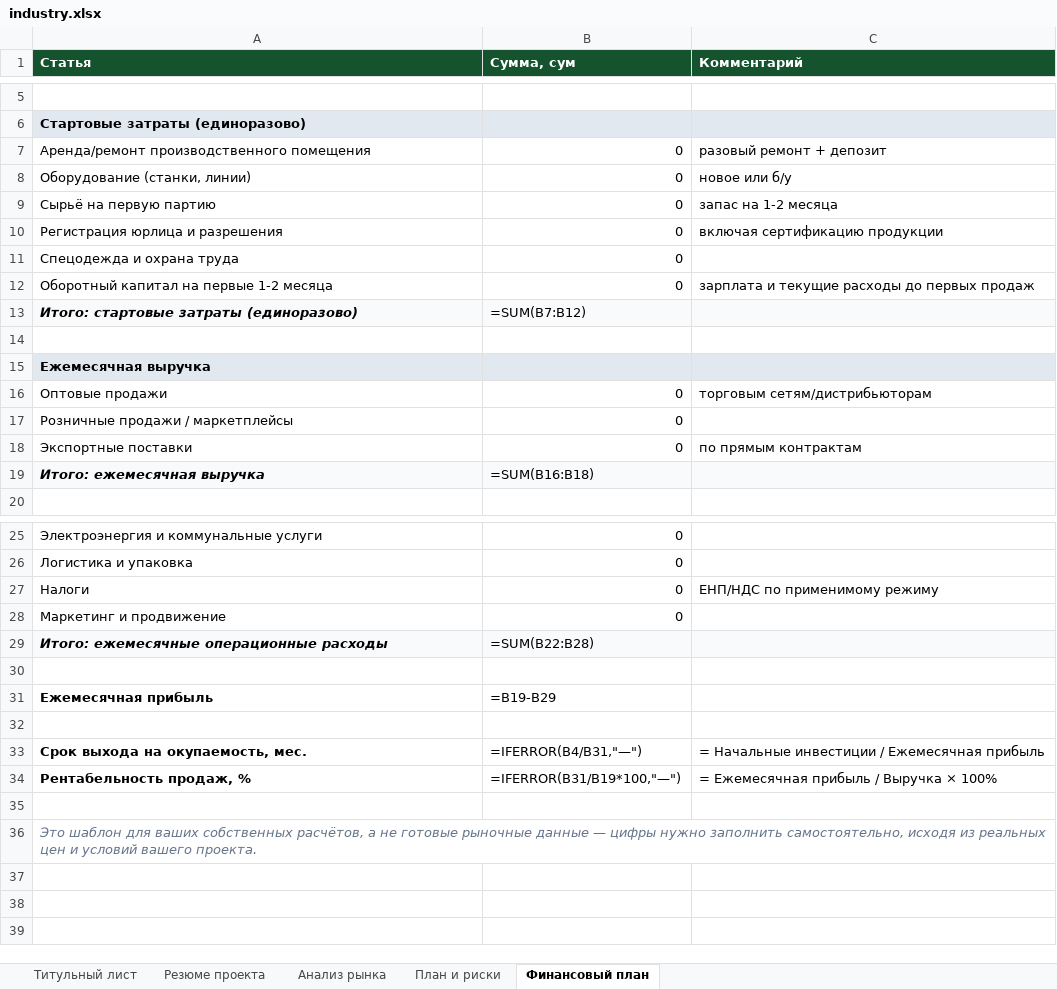
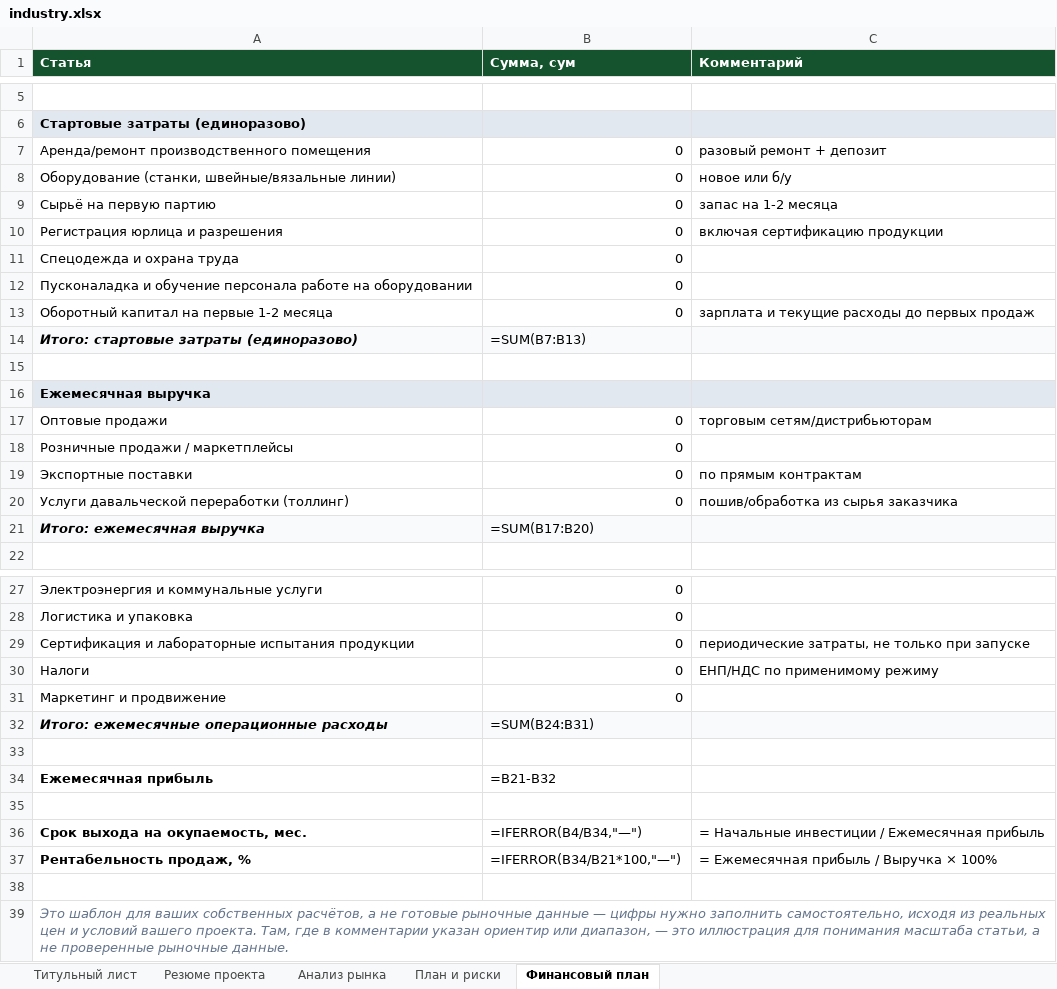
Before and after one commit to shukhratermamatov-dev/moliyahub, an Excel workbook: public/business-plans/industry.xlsx, sheet Финансовый план, drawn as a sheet; only a part is shown, gaps mark what is left out; values as stored, in another font and other column widths than the file's, no borders; formulas without a stored value are shown as written; addresses are those after the commit; the diff covers the shown part only; the diff names each change by its address in the sheet, - before the commit and + after, or states it on an @@ line.

```diff
--- a/public/business-plans/industry.xlsx (sheet Финансовый план)
+++ b/public/business-plans/industry.xlsx (sheet Финансовый план)
-A8 (Статья): Оборудование (станки, линии)
+A8 (Статья): Оборудование (станки, швейные/вязальные линии)
+row 12: Пусконаладка и обучение персонала работе на оборудовании | 0
-B14 (Сумма, сум): =SUM(B7:B12)
+B14 (Сумма, сум): =SUM(B7:B13)
+row 20: Услуги давальческой переработки (толлинг) | 0 | пошив/обработка из сырья заказчика
-B21 (Сумма, сум): =SUM(B16:B18)
+B21 (Сумма, сум): =SUM(B17:B20)
+row 29: Сертификация и лабораторные испытания продукции | 0 | периодические затраты, не только при запуске
-B32 (Сумма, сум): =SUM(B22:B28)
+B32 (Сумма, сум): =SUM(B24:B31)
-B34 (Сумма, сум): =B19-B29
+B34 (Сумма, сум): =B21-B32
-B36 (Сумма, сум): =IFERROR(B4/B31,"—")
+B36 (Сумма, сум): =IFERROR(B4/B34,"—")
-B37 (Сумма, сум): =IFERROR(B31/B19*100,"—")
+B37 (Сумма, сум): =IFERROR(B34/B21*100,"—")
-A39 (Статья): …вашего проекта.
+A39 (Статья): …вашего проекта. Там, где в комментарии указан ориентир или диапазон, — это иллюстрация для понимания масштаба статьи, а не проверенные рыночные данные.
```
Also changed, not shown: 1 edited cell elsewhere in this sheet, sheet План и риски, sheet Анализ рынка, sheet Титульный лист, sheet Резюме проекта, public/business-plans/agriculture.xlsx, public/business-plans/creative.xlsx, 9 other files.
